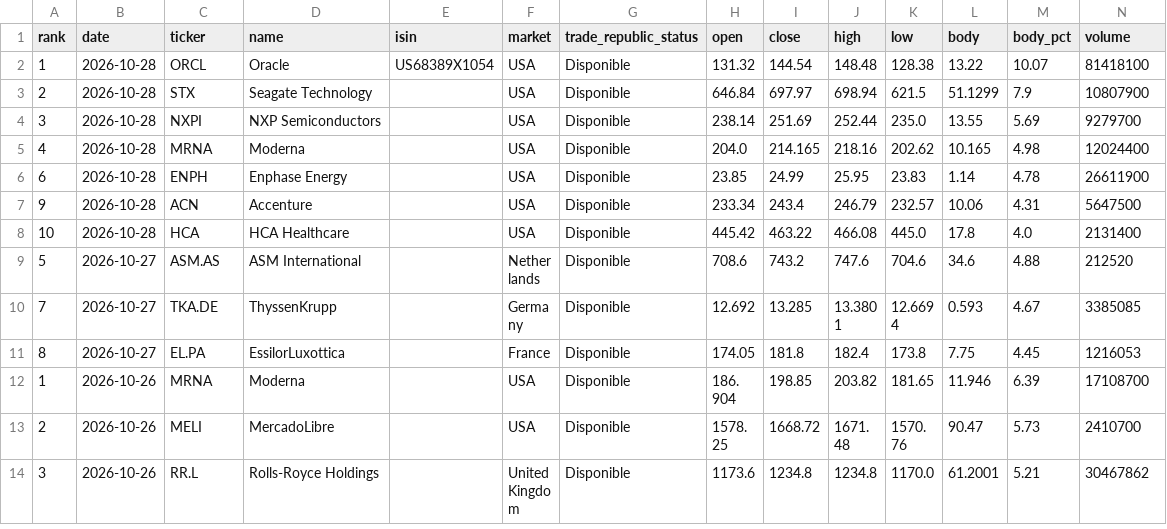
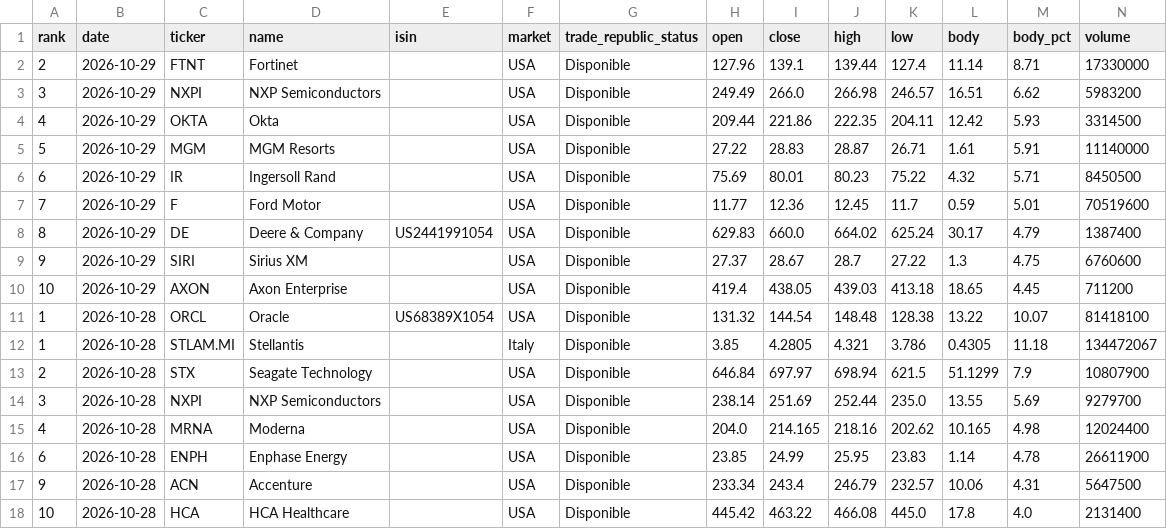
Before and after one commit to instialejandro-stack/stock-candle-scanner-actions, a CSV file: output/history_top10_bullish_candles.csv, drawn as a sheet; only a part is shown; the shorter side is filled out with more unchanged rows.

```diff
--- a/output/history_top10_bullish_candles.csv
+++ b/output/history_top10_bullish_candles.csv
@@ -1,3 +1,13 @@
 rank,date,ticker,name,isin,market,trade_republic_status,open,close,high,low,body,body_pct,volume
+2,2026-10-29,FTNT,Fortinet,,USA,Disponible,127.96,139.1,139.44,127.4,11.14,8.71,17330000
+3,2026-10-29,NXPI,NXP Semiconductors,,USA,Disponible,249.49,266.0,266.98,246.57,16.51,6.62,5983200
+4,2026-10-29,OKTA,Okta,,USA,Disponible,209.44,221.86,222.35,204.11,12.42,5.93,3314500
+5,2026-10-29,MGM,MGM Resorts,,USA,Disponible,27.22,28.83,28.87,26.71,1.61,5.91,11140000
+6,2026-10-29,IR,Ingersoll Rand,,USA,Disponible,75.69,80.01,80.23,75.22,4.32,5.71,8450500
+7,2026-10-29,F,Ford Motor,,USA,Disponible,11.77,12.36,12.45,11.7,0.59,5.01,70519600
+8,2026-10-29,DE,Deere & Company,US2441991054,USA,Disponible,629.83,660.0,664.02,625.24,30.17,4.79,1387400
+9,2026-10-29,SIRI,Sirius XM,,USA,Disponible,27.37,28.67,28.7,27.22,1.3,4.75,6760600
+10,2026-10-29,AXON,Axon Enterprise,,USA,Disponible,419.4,438.05,439.03,413.18,18.65,4.45,711200
 1,2026-10-28,ORCL,Oracle,US68389X1054,USA,Disponible,131.32,144.54,148.48,128.38,13.22,10.07,81418100
+1,2026-10-28,STLAM.MI,Stellantis,,Italy,Disponible,3.85,4.2805,4.321,3.786,0.4305,11.18,134472067
 2,2026-10-28,STX,Seagate Technology,,USA,Disponible,646.84,697.97,698.94,621.5,51.1299,7.9,10807900
```
Also changed, not shown: output/history_intraday_candidates.csv, output/intraday_candidates.csv, 2 other files.
